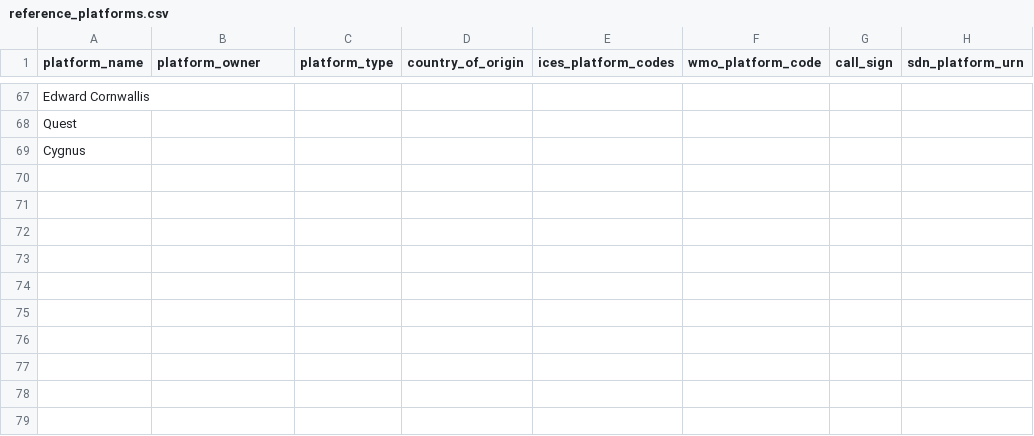
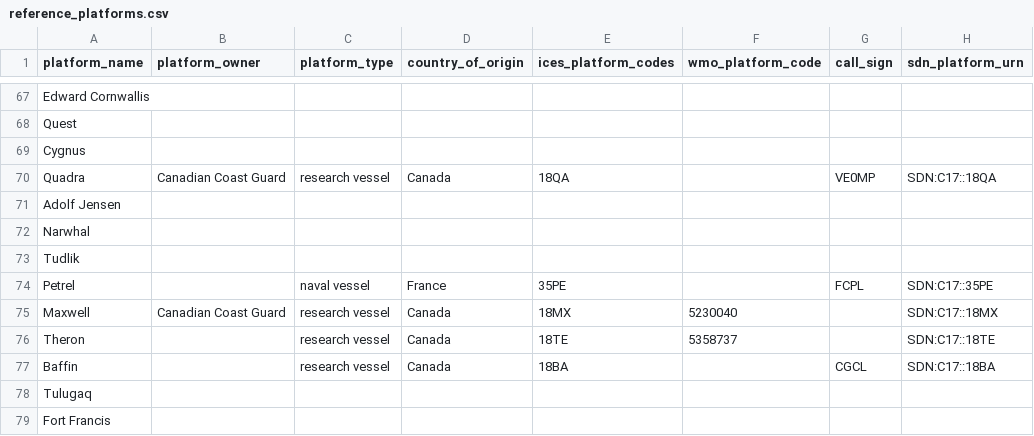
Before and after one commit to cioos-siooc/cioos-siooc_data_transform, a CSV file: projects/odf_transform/reference_platforms.csv, drawn as a sheet; only a part is shown, gaps mark what is left out; the diff names each change by its address in the sheet, - before the commit and + after, or states it on an @@ line.

Commit message:
Include new platforms

```diff
--- a/projects/odf_transform/reference_platforms.csv
+++ b/projects/odf_transform/reference_platforms.csv
+row 70: Quadra | Canadian Coast Guard | research vessel | Canada | 18QA |  | VE0MP | SDN:C17::18QA
+row 71: Adolf Jensen
+row 72: Narwhal
+row 73: Tudlik
+row 74: Petrel |  | naval vessel | France | 35PE |  | FCPL | SDN:C17::35PE
+row 75: Maxwell | Canadian Coast Guard | research vessel | Canada | 18MX | 5230040 |  | SDN:C17::18MX
+row 76: Theron |  | research vessel | Canada | 18TE | 5358737 |  | SDN:C17::18TE
+row 77: Baffin |  | research vessel | Canada | 18BA |  | CGCL | SDN:C17::18BA
+row 78: Tulugaq
+row 79: Fort Francis
```
